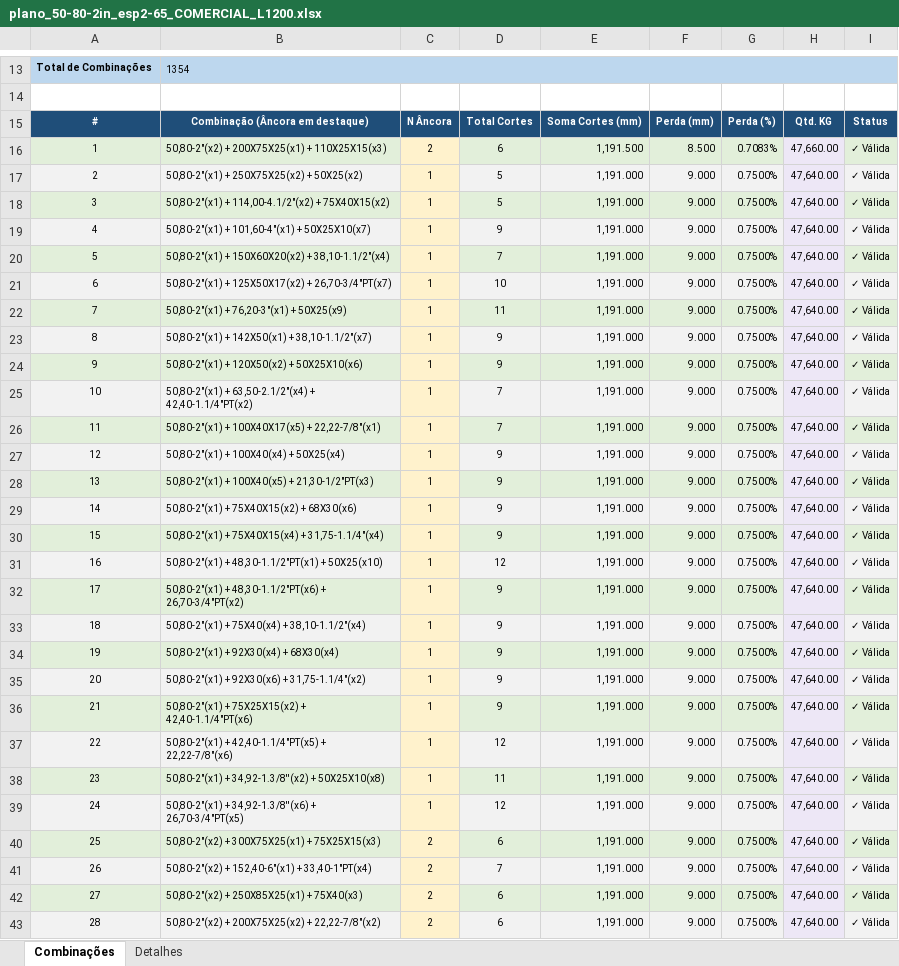
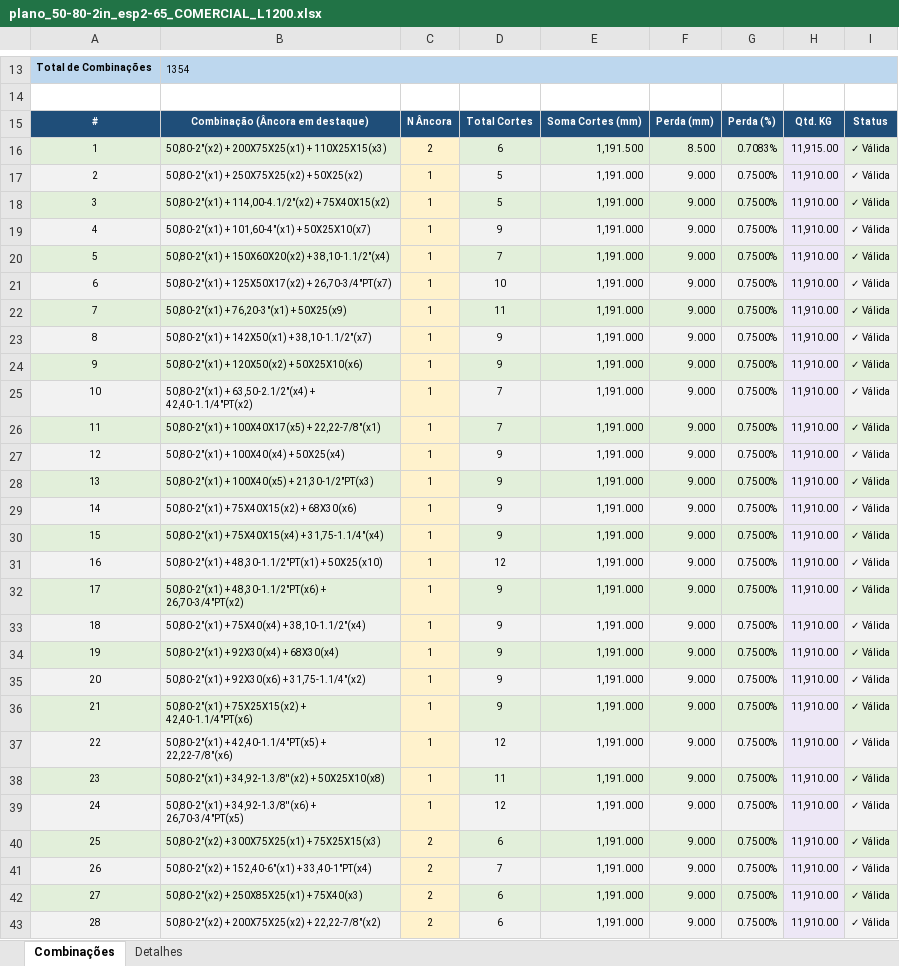
Before and after one commit to jefersondev18/Plano_corte_slitter_py, an Excel workbook: files/output/plano_50-80-2in_esp2-65_COMERCIAL_L1200.xlsx, sheet Combinações, drawn as a sheet; only a part is shown, gaps mark what is left out; values as stored, in another font and other column widths than the file's, no borders; the diff covers the shown part only; the diff names each change by its address in the sheet, - before the commit and + after, or states it on an @@ line.

```diff
--- a/files/output/plano_50-80-2in_esp2-65_COMERCIAL_L1200.xlsx (sheet Combinações)
+++ b/files/output/plano_50-80-2in_esp2-65_COMERCIAL_L1200.xlsx (sheet Combinações)
-H16: 47,660.00
+H16: 11,915.00
-H17:H43: 47,640.00
+H17:H43: 11,910.00
```
Also changed, not shown: 1 added row, 1 removed row and 1327 edited cells elsewhere in this sheet, sheet Detalhes, 3 other files.
